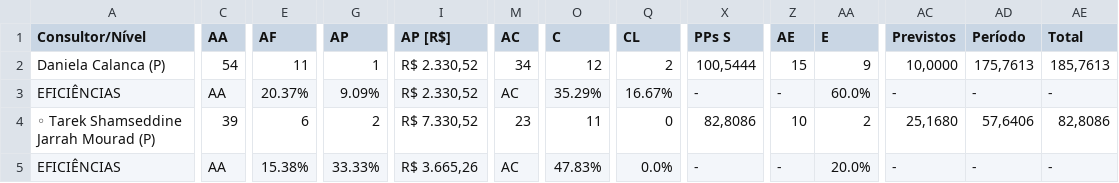
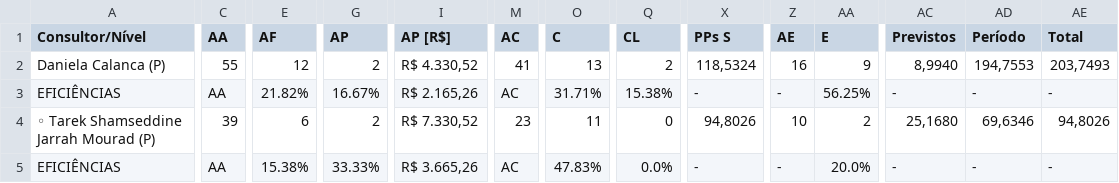
Before and after one commit to officew1goiania/gestaoavista2, a CSV file: dados_extraidos.csv, drawn as a sheet; only a part is shown, gaps mark what is left out; the diff covers the shown part only; the diff names each change by its address in the sheet, - before the commit and + after, or states it on an @@ line.

```diff
--- a/dados_extraidos.csv
+++ b/dados_extraidos.csv
-C2 (AA): 54
+C2 (AA): 55
-E2 (AF): 11
+E2 (AF): 12
-G2 (AP): 1
+G2 (AP): 2
-I2 (AP [R$]): R$ 2.330,52
+I2 (AP [R$]): R$ 4.330,52
-M2 (AC): 34
+M2 (AC): 41
-O2 (C): 12
+O2 (C): 13
-X2 (PPs S): 100,5444
+X2 (PPs S): 118,5324
-Z2 (AE): 15
+Z2 (AE): 16
-AC2 (Previstos): 10,0000
+AC2 (Previstos): 8,9940
-AD2 (Período): 175,7613
+AD2 (Período): 194,7553
-AE2 (Total): 185,7613
+AE2 (Total): 203,7493
-E3 (AF): 20.37%
+E3 (AF): 21.82%
-G3 (AP): 9.09%
+G3 (AP): 16.67%
-I3 (AP [R$]): R$ 2.330,52
+I3 (AP [R$]): R$ 2.165,26
-O3 (C): 35.29%
+O3 (C): 31.71%
-Q3 (CL): 16.67%
+Q3 (CL): 15.38%
-AA3 (E): 60.0%
+AA3 (E): 56.25%
-X4 (PPs S): 82,8086
+X4 (PPs S): 94,8026
-AD4 (Período): 57,6406
+AD4 (Período): 69,6346
-AE4 (Total): 82,8086
+AE4 (Total): 94,8026
```
Also changed, not shown: 33 edited cells elsewhere in this file, dados_semana.csv, ranking_ap.csv, 3 other files.
